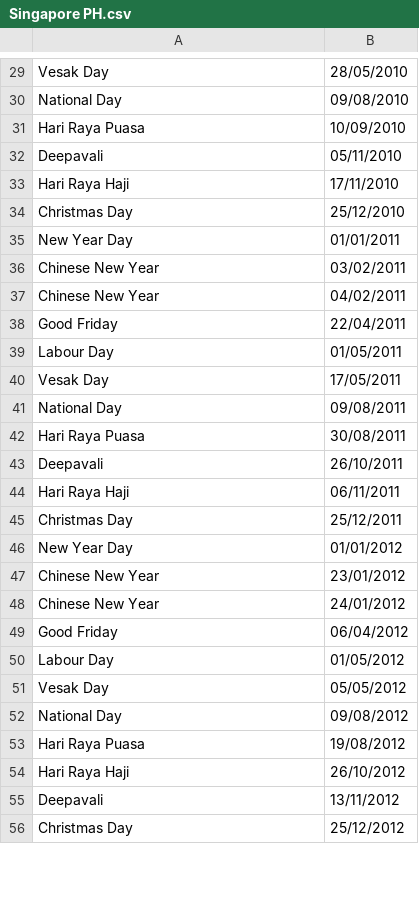
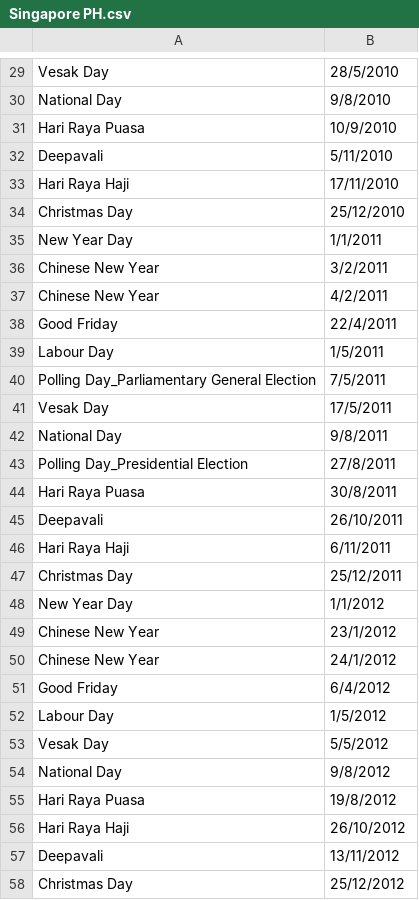
Before and after one commit to tselert/sgholidays, a CSV file: data-raw/Singapore PH.csv, drawn as a sheet; only a part is shown, gaps mark what is left out; addresses are those after the commit; the diff covers the shown part only; the diff names each change by its address in the sheet, - before the commit and + after, or states it on an @@ line.

Commit message:
1. Changed column name from PublicHolidayName to holiday.name, and Date to date. 2. Added PH for Y2022 3. Added Polling Dates from Y2008-20. 4. Updated package documentation regarding polling days and SG50 PH. 5. Updated DESCRIPTION from default to R (>= 4.1.0)

```diff
--- a/data-raw/Singapore PH.csv
+++ b/data-raw/Singapore PH.csv
-B29: 28/05/2010
+B29: 28/5/2010
-B30: 09/08/2010
+B30: 9/8/2010
-B31: 10/09/2010
+B31: 10/9/2010
-B32: 05/11/2010
+B32: 5/11/2010
-B35: 01/01/2011
+B35: 1/1/2011
-B36: 03/02/2011
+B36: 3/2/2011
-B37: 04/02/2011
+B37: 4/2/2011
-B38: 22/04/2011
+B38: 22/4/2011
-B39: 01/05/2011
+B39: 1/5/2011
+row 40: Polling Day_Parliamentary General Election | 7/5/2011
-B41: 17/05/2011
+B41: 17/5/2011
-B42: 09/08/2011
+B42: 9/8/2011
+row 43: Polling Day_Presidential Election | 27/8/2011
-B44: 30/08/2011
+B44: 30/8/2011
-B46: 06/11/2011
+B46: 6/11/2011
-B48: 01/01/2012
+B48: 1/1/2012
-B49: 23/01/2012
+B49: 23/1/2012
-B50: 24/01/2012
+B50: 24/1/2012
-B51: 06/04/2012
+B51: 6/4/2012
-B52: 01/05/2012
+B52: 1/5/2012
-B53: 05/05/2012
+B53: 5/5/2012
-B54: 09/08/2012
+B54: 9/8/2012
-B55: 19/08/2012
+B55: 19/8/2012
```
Also changed, not shown: 15 added rows, 2 removed rows and 105 edited cells elsewhere in this file, 5 other files.
